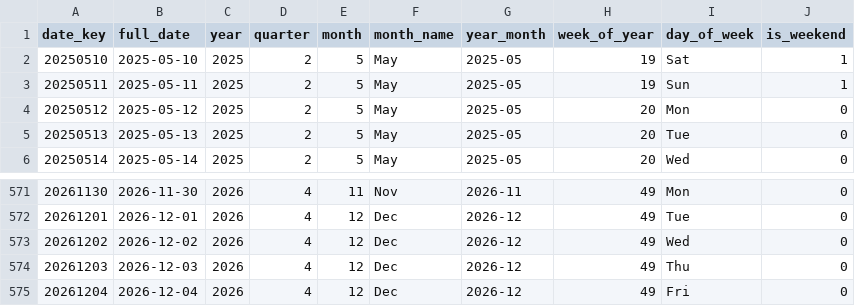
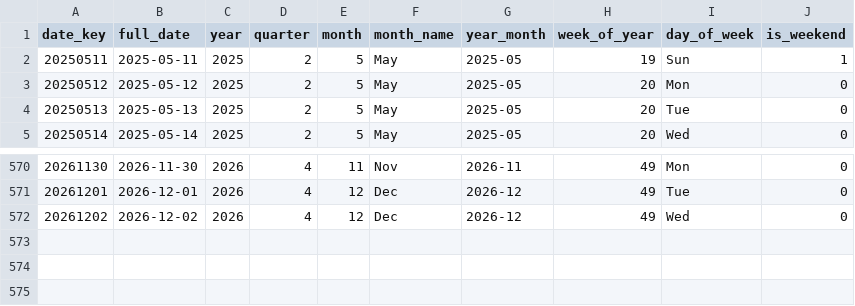
Before and after one commit to shivesh122/supply-chain-risk-analytics, a CSV file: exports/dim_date.csv, drawn as a sheet; only a part is shown, gaps mark what is left out; the diff names each change by its address in the sheet, - before the commit and + after, or states it on an @@ line.

```diff
--- a/exports/dim_date.csv
+++ b/exports/dim_date.csv
-row 2: 20250510 | 2025-05-10 | 2025 | 2 | 5 | May | 2025-05 | 19 | Sat | 1
-row 574: 20261203 | 2026-12-03 | 2026 | 4 | 12 | Dec | 2026-12 | 49 | Thu | 0
-row 575: 20261204 | 2026-12-04 | 2026 | 4 | 12 | Dec | 2026-12 | 49 | Fri | 0
```
Also changed, not shown: exports/fact_purchase_orders.csv, 4 other files.
